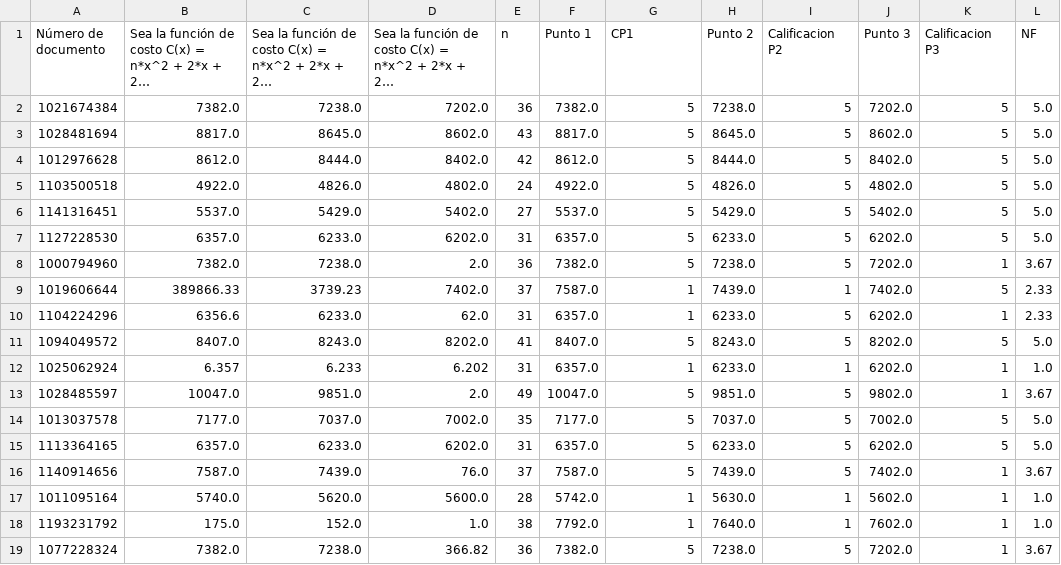
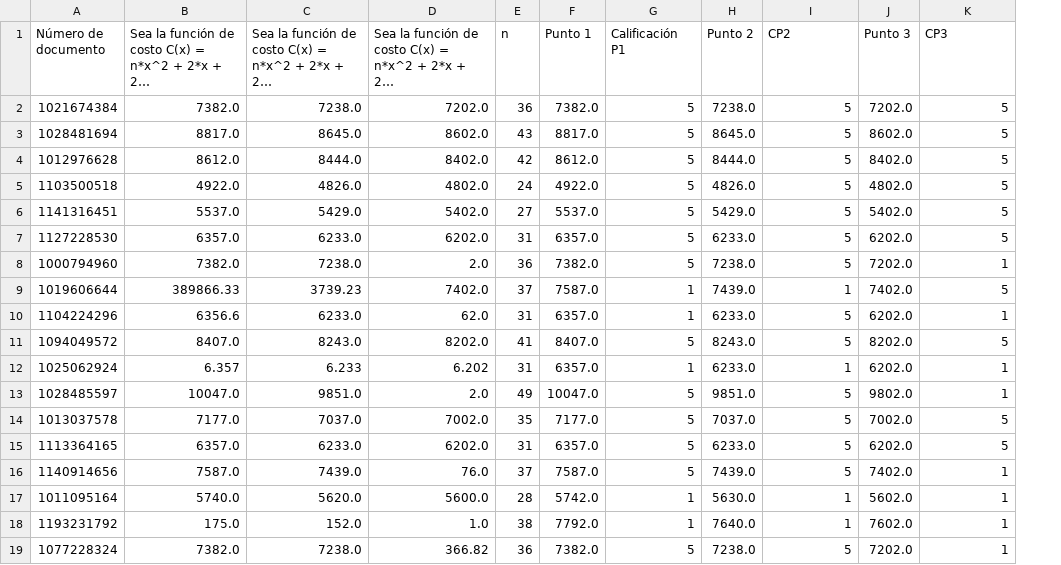
Before and after one commit to Laura02085/Proyecto_Final_Grupo_3, a CSV file: .pandas/Quiz Cálculo 1- Gobierno 22 de Octubre(1-18).csv, drawn as a sheet; long unchanged cells end in …; the diff names each change by its address in the sheet, - before the commit and + after, or states it on an @@ line.

```diff
--- a/.pandas/Quiz Cálculo 1- Gobierno 22 de Octubre(1-18).csv
+++ b/.pandas/Quiz Cálculo 1- Gobierno 22 de Octubre(1-18).csv
-column L (NF), rows 2-19: 5.0 | 5.0 | 5.0 | 5.0 | 5.0 | 5.0 | 3.67 | 2.33 | 2.33 | 5.0 | 1.0 | 3.67 | 5.0 | 5.0 | 3.67 | 1.0 | 1.0 | 3.67
-G1: CP1
+G1: Calificación P1
-I1: Calificacion P2
+I1: CP2
-K1: Calificacion P3
+K1: CP3
```
Also changed, not shown: 1 other file.
